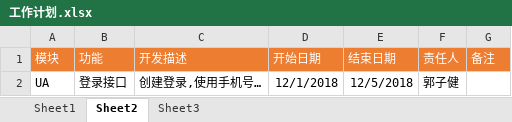
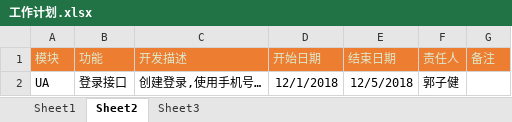
Before and after one commit to dm299770/project_instruction, an Excel workbook: 工作计划.xlsx, sheet Sheet2, drawn as a sheet; values as stored, in another font and other column widths than the file's, no borders; the diff names each change by its address in the sheet, - before the commit and + after, or states it on an @@ line.

```diff
--- a/工作计划.xlsx (sheet Sheet2)
+++ b/工作计划.xlsx (sheet Sheet2)
-A1:G1 text colour: #FFFFFF
+A1:G1 text colour: #DCEACE
```
Also changed, not shown: sheet Sheet3, 工程接口说明文档.xlsx, 虚拟机环境.xlsx.
